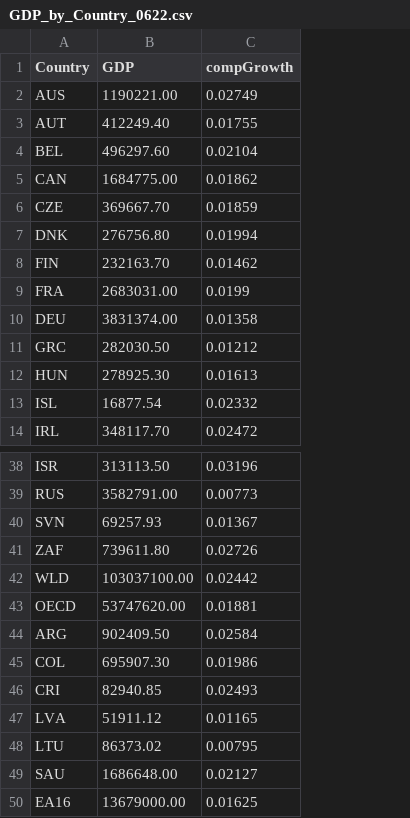
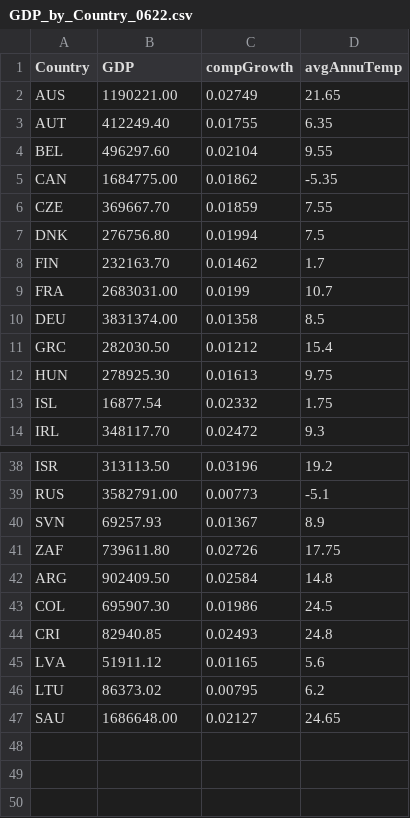
Before and after one commit to Whatever-r/Hanzhe_IP_Github, a CSV file: data/GDP_by_Country_0622.csv, drawn as a sheet; only a part is shown, gaps mark what is left out; removed rows and columns are numbered as before the commit, all else as after; the diff names each change by its address in the sheet, - before the commit and + after, or states it on an @@ line.

Commit message:
Use Real Avg Temp By country

```diff
--- a/data/GDP_by_Country_0622.csv
+++ b/data/GDP_by_Country_0622.csv
+column D (avgAnnuTemp), rows 2-14: 21.65 | 6.35 | 9.55 | -5.35 | 7.55 | 7.5 | 1.7 | 10.7 | 8.5 | 15.4 | 9.75 | 1.75 | 9.3; rows 38-47: 19.2 | -5.1 | 8.9 | 17.75 | 14.8 | 24.5 | 24.8 | 5.6 | 6.2 | 24.65
-row 42: WLD | 103037100.00 | 0.02442
-row 43: OECD | 53747620.00 | 0.01881
-row 50: EA16 | 13679000.00 | 0.01625
```
Also changed, not shown: 5 other files.
